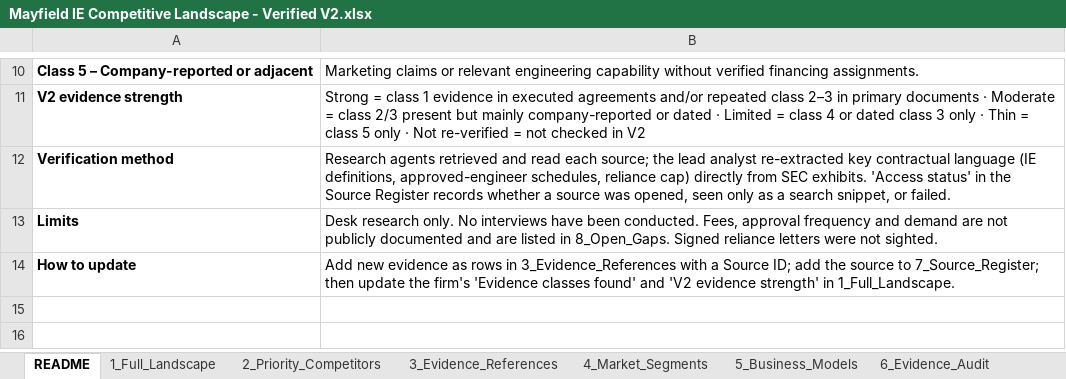
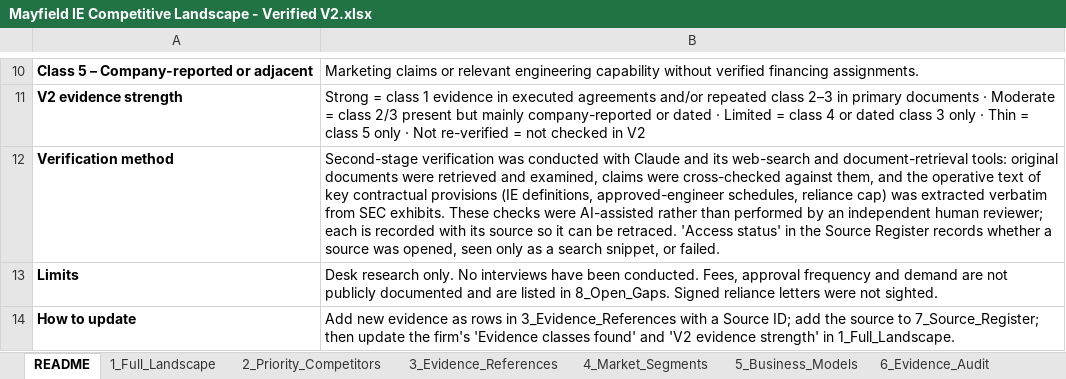
Before and after one commit to ferrerap/Scratch, an Excel workbook: mayfield-ie-research/Mayfield IE Competitive Landscape - Verified V2.xlsx, sheet README, drawn as a sheet; only a part is shown, gaps mark what is left out; values as stored, in another font and other column widths than the file's, no borders; the diff names each change by its address in the sheet, - before the commit and + after, or states it on an @@ line.

```diff
--- a/mayfield-ie-research/Mayfield IE Competitive Landscape - Verified V2.xlsx (sheet README)
+++ b/mayfield-ie-research/Mayfield IE Competitive Landscape - Verified V2.xlsx (sheet README)
-B12: Research agents retrieved and read each source; the lead analyst re-extracted key contractual language (IE definitions, approved-engineer schedules, reliance cap) directly from SEC exhibits. 'Access status'…
+B12: Second-stage verification was conducted with Claude and its web-search and document-retrieval tools: original documents were retrieved and examined, claims were cross-checked against them, and the operative text of key contractual provisions (IE definitions, approved-engineer schedules, reliance cap) was extracted verbatim from SEC exhibits. These checks were AI-assisted rather than performed by an independent human reviewer; each is recorded with its source so it can be retraced. 'Access status'…
```
Also changed, not shown: sheet 7_Source_Register, sheet 6_Evidence_Audit, sheet 1_Full_Landscape, 6 other files.
